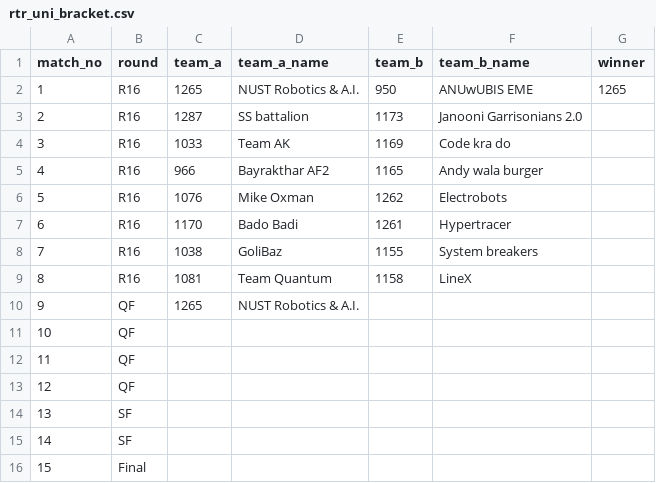
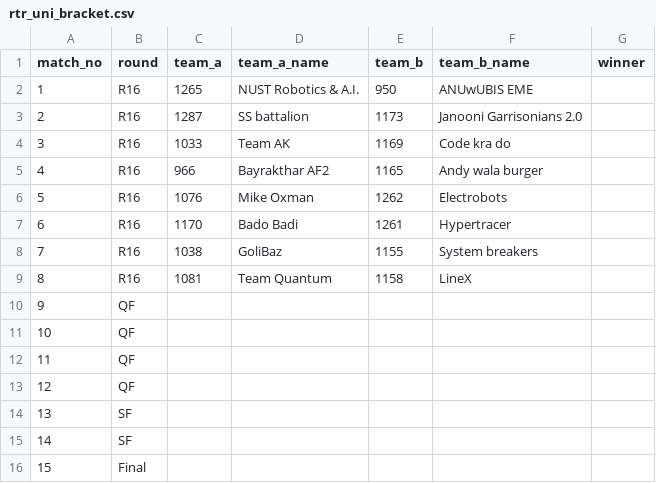
Before and after one commit to ceme-dmts/nerc26, a CSV file: results/rtr_uni_bracket.csv, drawn as a sheet.

```diff
--- a/results/rtr_uni_bracket.csv
+++ b/results/rtr_uni_bracket.csv
@@ -1,3 +1,3 @@
 match_no,round,team_a,team_a_name,team_b,team_b_name,winner
-1,R16,1265,NUST Robotics & A.I.,950,ANUwUBIS EME,1265
+1,R16,1265,NUST Robotics & A.I.,950,ANUwUBIS EME,
 2,R16,1287,SS battalion,1173,Janooni Garrisonians 2.0,
@@ -9,3 +9,3 @@ match_no,round,team_a,team_a_name,team_b,team_b_name,winner
 8,R16,1081,Team Quantum,1158,LineX,
-9,QF,1265,NUST Robotics & A.I.,,,
+9,QF,,,,,
 10,QF,,,,,
```
Also changed, not shown: 3 other files.
